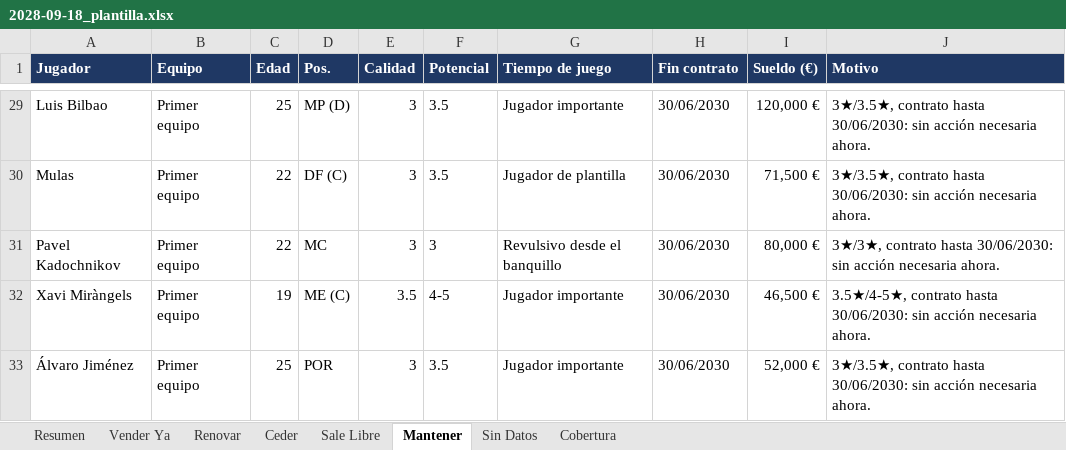
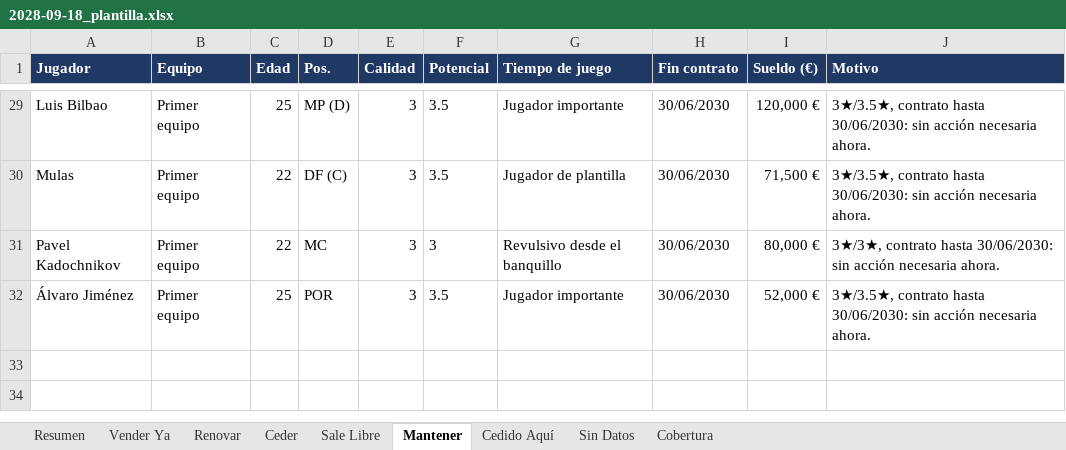
Before and after one commit to Antoniocapi/Antoniocapi, an Excel workbook: informes/2028-09-18_plantilla.xlsx, sheet Mantener, drawn as a sheet; only a part is shown, gaps mark what is left out; values as stored, in another font and other column widths than the file's, no borders; the diff names each change by its address in the sheet, - before the commit and + after, or states it on an @@ line.

```diff
--- a/informes/2028-09-18_plantilla.xlsx (sheet Mantener)
+++ b/informes/2028-09-18_plantilla.xlsx (sheet Mantener)
+sheet tab: Cedido Aquí
-row 32: Xavi Miràngels | Primer equipo | 19 | ME (C) | 3.5 | 4-5 | Jugador importante | 30/06/2030 | 46,500 € | 3.5★/4-5★, contrato hasta 30/06/2030: sin acción necesaria ahora.
```
Also changed, not shown: sheet Renovar, sheet Resumen, sheet Cobertura, informes/2028-09-18_cantera.xlsx, informes/2028-09-18_contratos.xlsx, 6 other files.
